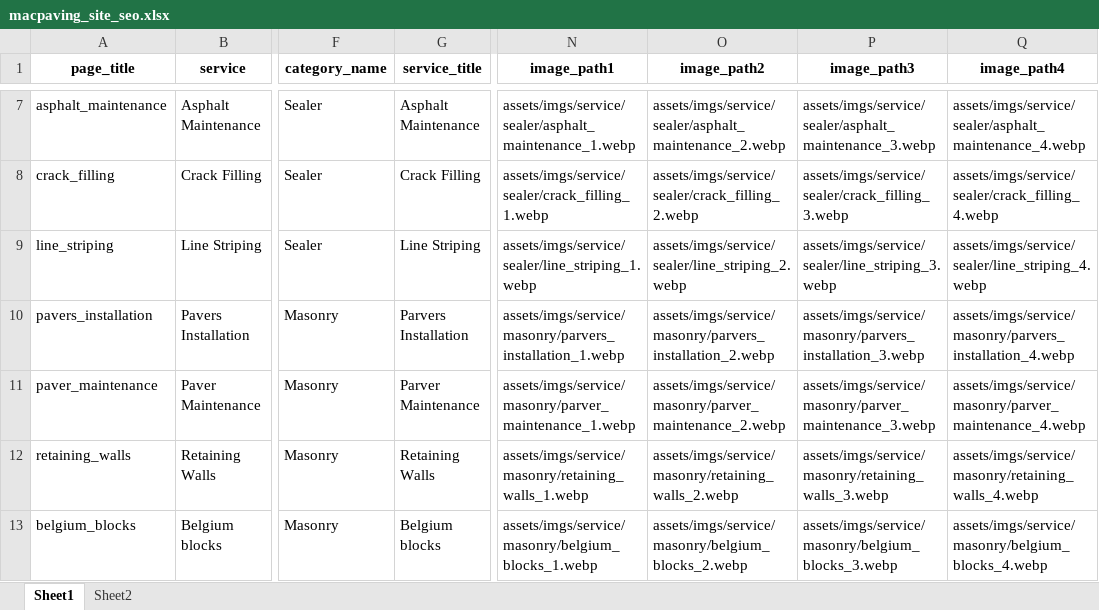
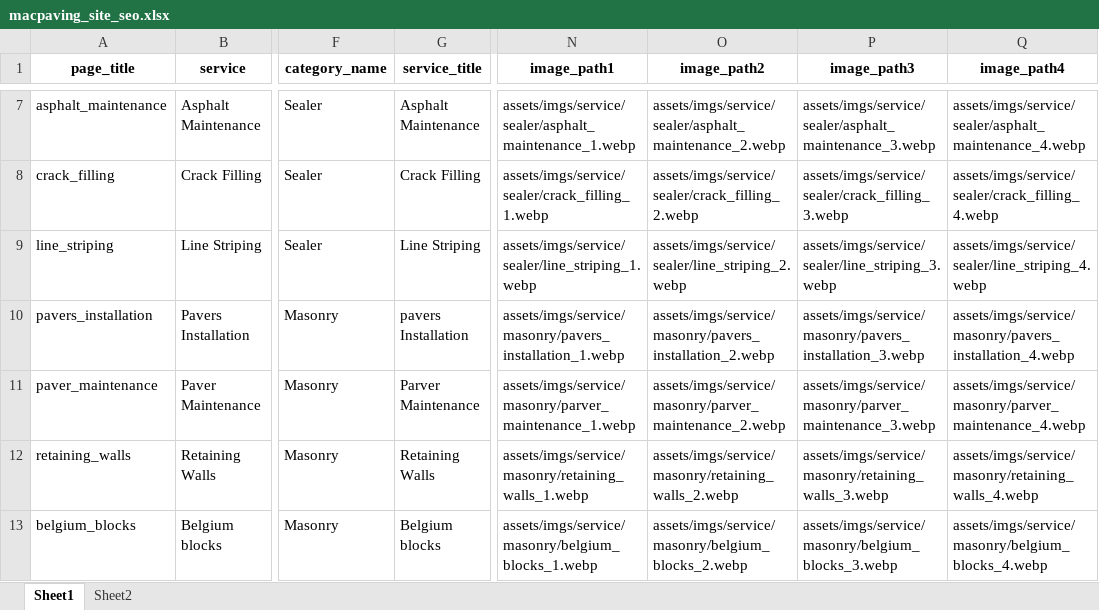
Before and after one commit to mtzdgtlab/Mac-Paving-Sealcoating, an Excel workbook: macpaving_site_seo.xlsx, sheet Sheet1, drawn as a sheet; only a part is shown, gaps mark what is left out; values as stored, in another font and other column widths than the file's, no borders; the diff names each change by its address in the sheet, - before the commit and + after, or states it on an @@ line.

```diff
--- a/macpaving_site_seo.xlsx (sheet Sheet1)
+++ b/macpaving_site_seo.xlsx (sheet Sheet1)
-G10 (service_title): Parvers Installation
+G10 (service_title): pavers Installation
-N10 (image_path1): assets/imgs/service/masonry/parvers_installation_1.webp
+N10 (image_path1): assets/imgs/service/masonry/pavers_installation_1.webp
-O10 (image_path2): assets/imgs/service/masonry/parvers_installation_2.webp
+O10 (image_path2): assets/imgs/service/masonry/pavers_installation_2.webp
-P10 (image_path3): assets/imgs/service/masonry/parvers_installation_3.webp
+P10 (image_path3): assets/imgs/service/masonry/pavers_installation_3.webp
-Q10 (image_path4): assets/imgs/service/masonry/parvers_installation_4.webp
+Q10 (image_path4): assets/imgs/service/masonry/pavers_installation_4.webp
```
Also changed, not shown: 59 other files.
